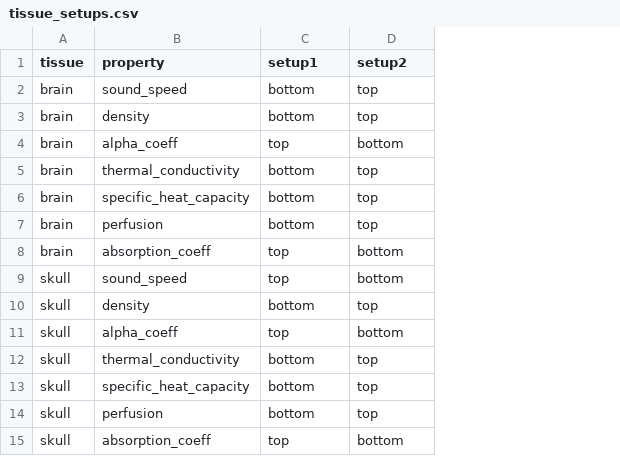
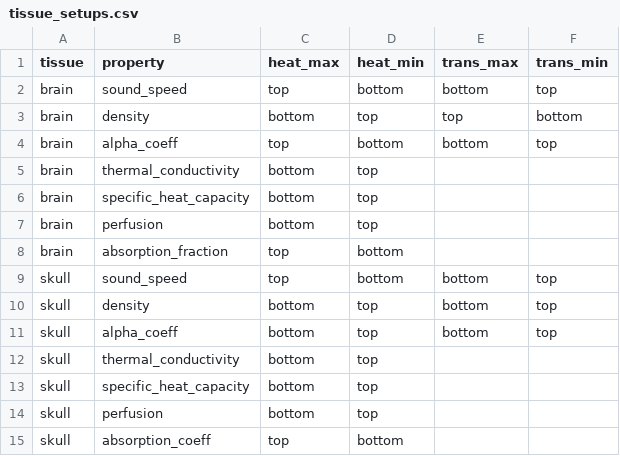
Before and after one commit to jkosciessa/PRESTUS_itrusst, a CSV file: data/tissue_setups.csv, drawn as a sheet; the diff names each change by its address in the sheet, - before the commit and + after, or states it on an @@ line.

Commit message:
[medium] Temp-H/L and Trans-H/L setups; brain absorption as a fraction of attenuation
tissue_setups.csv defines heat_max/heat_min (brain heating) and acoustic-only
trans_max/trans_min (brain intensity) instead of setup1/setup2; the medium
configs and the pipeline comparison follow (trans_* without heating). Brain
absorption is set as absorption_fraction x the attenuation it is combined with
(itrusst_resolve_absorption), skull absorption as a coefficient capped at the
attenuation; applied in all sweeps and the baseline. Tissue parameters per
Table 1 (27.10.26 / 28.10.26 drafts); k-Plan skull sound speed 2627 m/s
(1.33 x density + 166.7 at 1850 kg/m^3); recalibrated drive; baseline over
sub-001/002/352; CPU time limits raised to 3 h.

```diff
--- a/data/tissue_setups.csv
+++ b/data/tissue_setups.csv
+column E (trans_max), rows 2-11: bottom | top | bottom |  |  |  |  | bottom | bottom | bottom
+column F (trans_min), rows 2-11: top | bottom | top |  |  |  |  | top | top | top
-C1: setup1
+C1: heat_max
-D1: setup2
+D1: heat_min
-C2 (heat_max): bottom
+C2 (heat_max): top
-D2 (heat_min): top
+D2 (heat_min): bottom
-B8 (property): absorption_coeff
+B8 (property): absorption_fraction
-C11 (heat_max): top
+C11 (heat_max): bottom
-D11 (heat_min): bottom
+D11 (heat_min): top
```
Also changed, not shown: data/tissue_parameters.csv, 23 other files.
